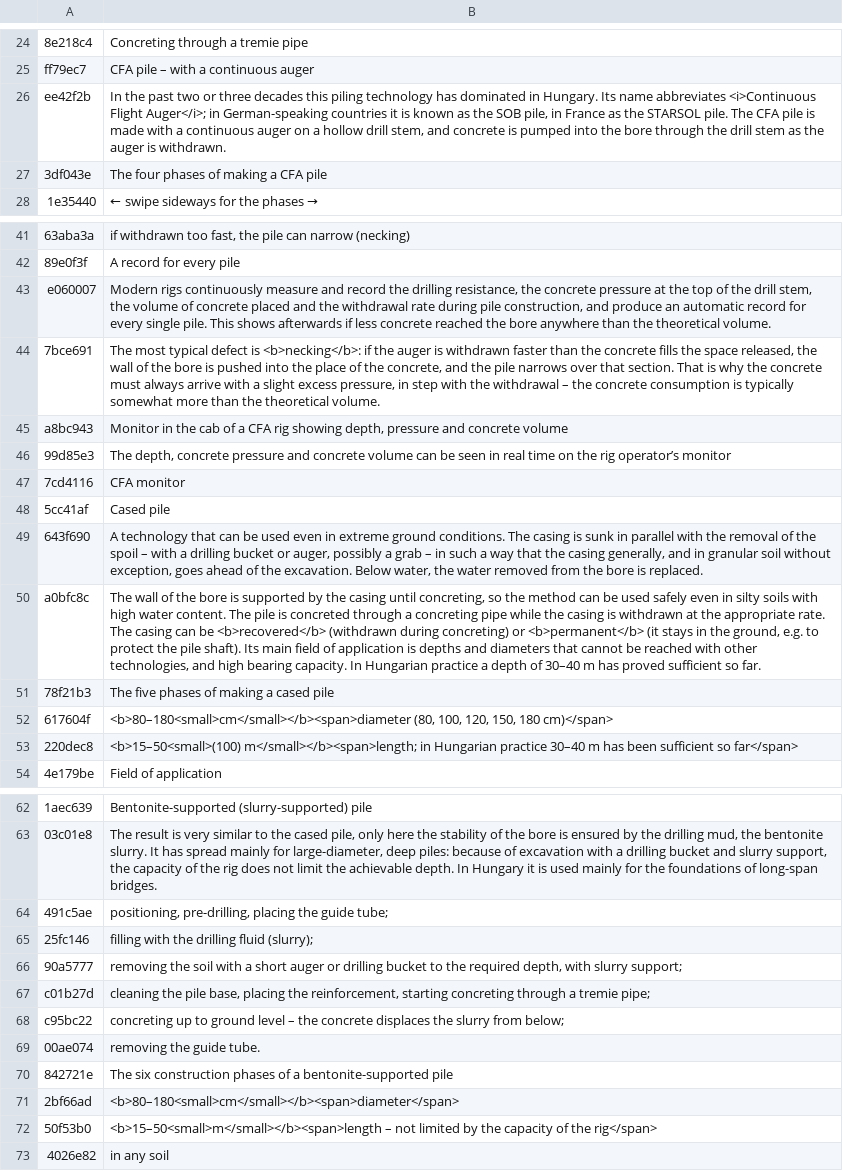
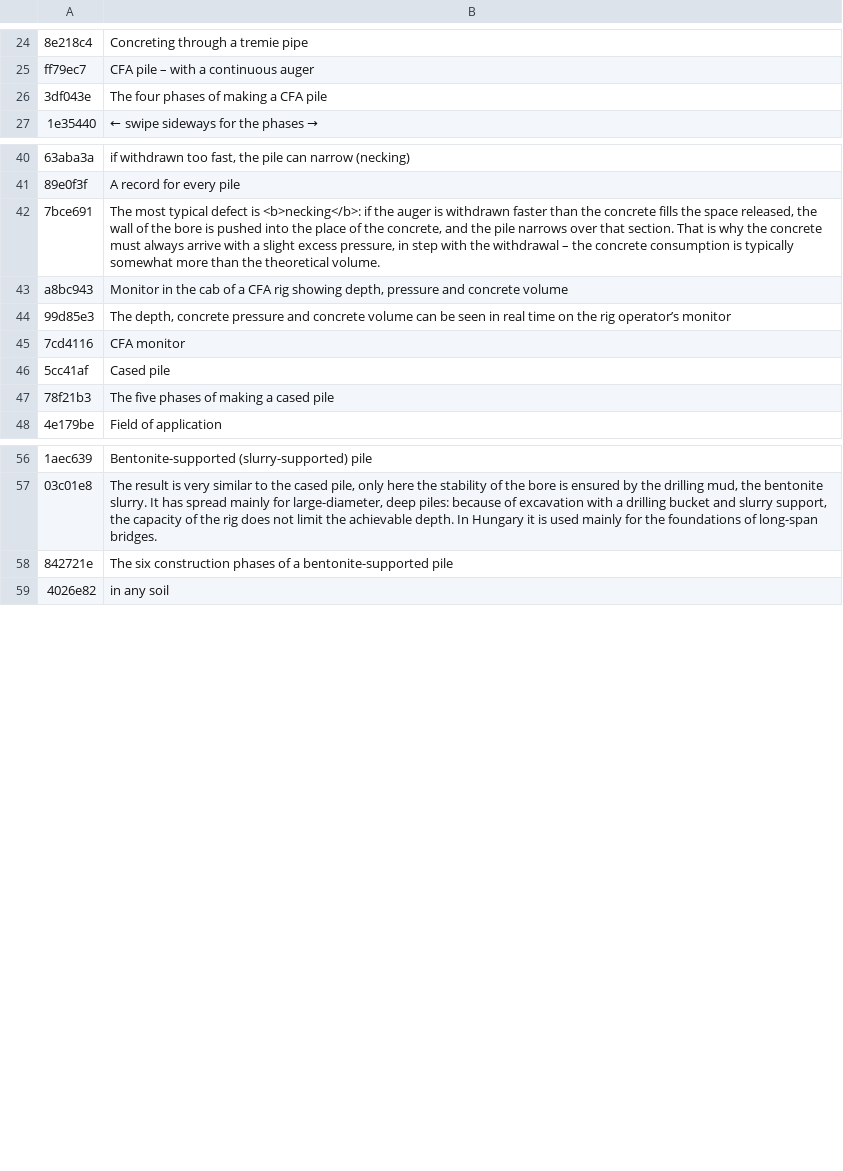
Before and after one commit to MBalika/melyalapozasok, a TSV file: _src/i18n/en_05.tsv, drawn as a sheet; only a part is shown, gaps mark what is left out; the diff names each change by its address in the sheet, - before the commit and + after, or states it on an @@ line.

```diff
--- a/_src/i18n/en_05.tsv
+++ b/_src/i18n/en_05.tsv
-row 26: ee42f2b | In the past two or three decades this piling technology has dominated in Hungary. Its name abbreviates <i>Continuous Flight Auger</i>; in German-speaking countries it is known as the SOB pile, in France as the STARSOL pile. The CFA pile is made with a continuous auger on a hollow drill stem, and concrete is pumped into the bore through the drill stem as the auger is withdrawn.
-row 43: e060007 | Modern rigs continuously measure and record the drilling resistance, the concrete pressure at the top of the drill stem, the volume of concrete placed and the withdrawal rate during pile construction, and produce an automatic record for every single pile. This shows afterwards if less concrete reached the bore anywhere than the theoretical volume.
-row 49: 643f690 | A technology that can be used even in extreme ground conditions. The casing is sunk in parallel with the removal of the spoil – with a drilling bucket or auger, possibly a grab – in such a way that the casing generally, and in granular soil without exception, goes ahead of the excavation. Below water, the water removed from the bore is replaced.
-row 50: a0bfc8c | The wall of the bore is supported by the casing until concreting, so the method can be used safely even in silty soils with high water content. The pile is concreted through a concreting pipe while the casing is withdrawn at the appropriate rate. The casing can be <b>recovered</b> (withdrawn during concreting) or <b>permanent</b> (it stays in the ground, e.g. to protect the pile shaft). Its main field of application is depths and diameters that cannot be reached with other technologies, and high bearing capacity. In Hungarian practice a depth of 30–40 m has proved sufficient so far.
-row 52: 617604f | <b>80–180<small>cm</small></b><span>diameter (80, 100, 120, 150, 180 cm)</span>
-row 53: 220dec8 | <b>15–50<small>(100) m</small></b><span>length; in Hungarian practice 30–40 m has been sufficient so far</span>
-row 64: 491c5ae | positioning, pre-drilling, placing the guide tube;
-row 65: 25fc146 | filling with the drilling fluid (slurry);
-row 66: 90a5777 | removing the soil with a short auger or drilling bucket to the required depth, with slurry support;
-row 67: c01b27d | cleaning the pile base, placing the reinforcement, starting concreting through a tremie pipe;
-row 68: c95bc22 | concreting up to ground level – the concrete displaces the slurry from below;
-row 69: 00ae074 | removing the guide tube.
-row 71: 2bf66ad | <b>80–180<small>cm</small></b><span>diameter</span>
-row 72: 50f53b0 | <b>15–50<small>m</small></b><span>length – not limited by the capacity of the rig</span>
```
Also changed, not shown: _src/i18n/en_04.tsv, _src/i18n/en_22.tsv, 21 other files.
